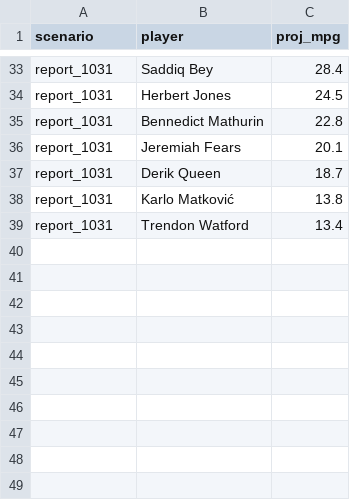
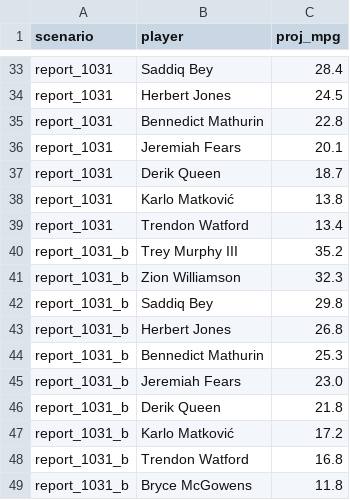
Before and after one commit to RohanRepala0/NBA_RFQ_2026_Models, a CSV file: cold_start_usage/scenarios/NOP.csv, drawn as a sheet; only a part is shown, gaps mark what is left out; the diff names each change by its address in the sheet, - before the commit and + after, or states it on an @@ line.

```diff
--- a/cold_start_usage/scenarios/NOP.csv
+++ b/cold_start_usage/scenarios/NOP.csv
+row 40: report_1031_b | Trey Murphy III | 35.2
+row 41: report_1031_b | Zion Williamson | 32.3
+row 42: report_1031_b | Saddiq Bey | 29.8
+row 43: report_1031_b | Herbert Jones | 26.8
+row 44: report_1031_b | Bennedict Mathurin | 25.3
+row 45: report_1031_b | Jeremiah Fears | 23.0
+row 46: report_1031_b | Derik Queen | 21.8
+row 47: report_1031_b | Karlo Matković | 17.2
+row 48: report_1031_b | Trendon Watford | 16.8
+row 49: report_1031_b | Bryce McGowens | 11.8
```
Also changed, not shown: cold_start_usage/scenarios/PHI.csv.
